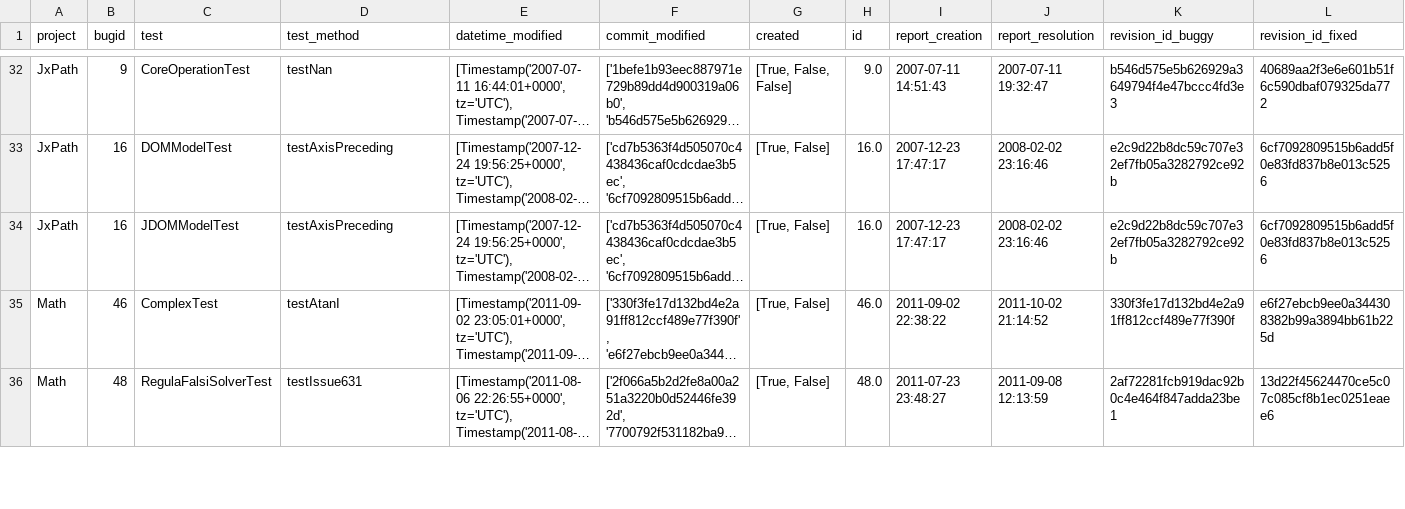
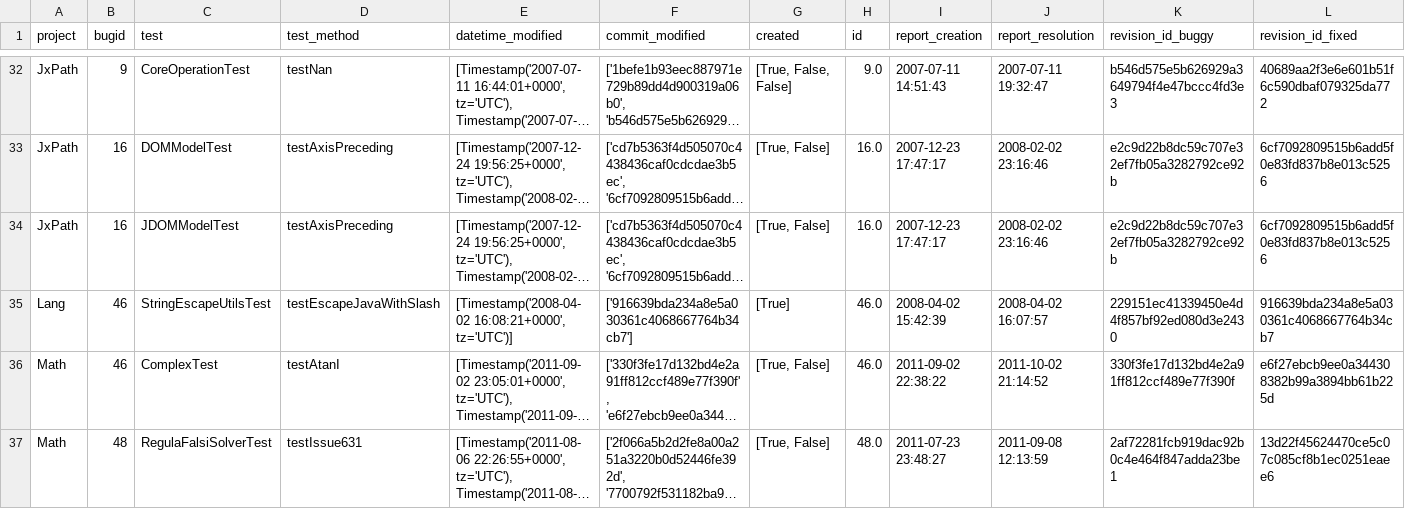
Before and after one commit to nakhlarafi/Studying-Data-Cleanness-in-Defects4J, a CSV file: patterns/pattern2.csv, drawn as a sheet; only a part is shown, gaps mark what is left out; long unchanged cells end in …; rows hold the shown columns only; the diff names each change by its address in the sheet, - before the commit and + after, or states it on an @@ line.

Commit message:
change in pattern for lang 46

```diff
--- a/patterns/pattern2.csv
+++ b/patterns/pattern2.csv
+row 35: Lang | 46 | StringEscapeUtilsTest | testEscapeJavaWithSlash | [Timestamp('2008-04-02 16:08:21+0000', tz='UTC')] | ['916639bda234a8e5a030361c4068667764b34cb7'] | [True] | 46.0 | 2008-04-02 15:42:39 | 2008-04-02 16:07:57 | 229151ec41339450e4d4f857bf92ed080d3e2430 | 916639bda234a8e5a030361c4068667764b34cb7
```
Also changed, not shown: patterns/pattern4.csv.
